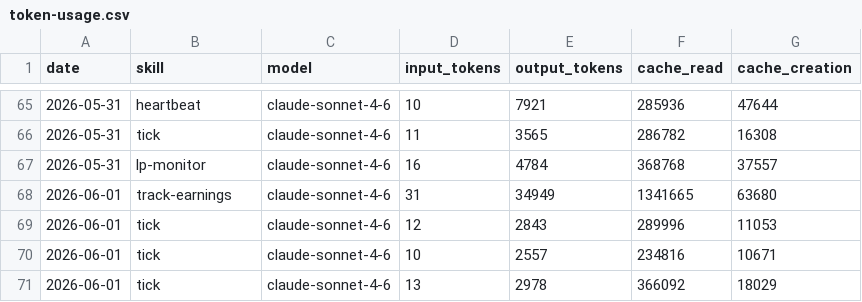
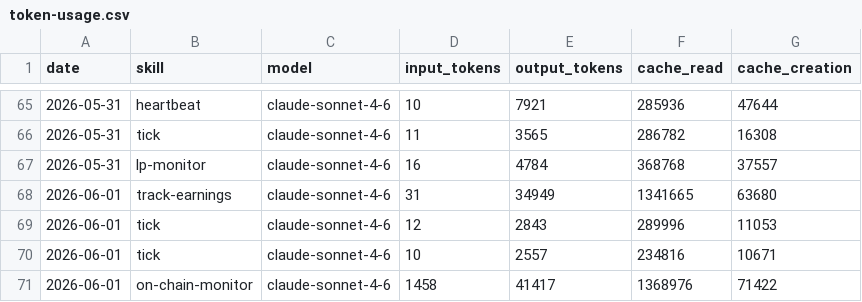
Before and after one commit to antfleet-ops/agent-autonomopoly, a CSV file: memory/token-usage.csv, drawn as a sheet; only a part is shown, gaps mark what is left out; removed rows and columns are numbered as before the commit, all else as after; the diff names each change by its address in the sheet, - before the commit and + after, or states it on an @@ line.

Commit message:
chore(on-chain-monitor): auto-commit 2026-06-01

```diff
--- a/memory/token-usage.csv
+++ b/memory/token-usage.csv
-row 71: 2026-06-01 | tick | claude-sonnet-4-6 | 13 | 2978 | 366092 | 18029
+row 71: 2026-06-01 | on-chain-monitor | claude-sonnet-4-6 | 1458 | 41417 | 1368976 | 71422
```
Also changed, not shown: 2 other files.
